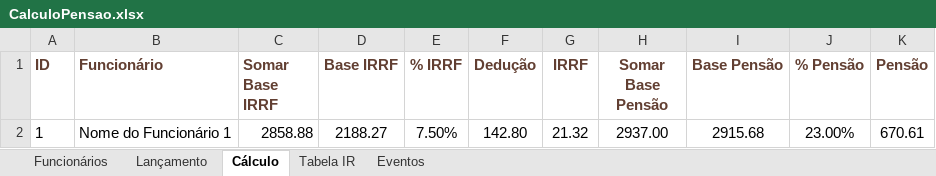
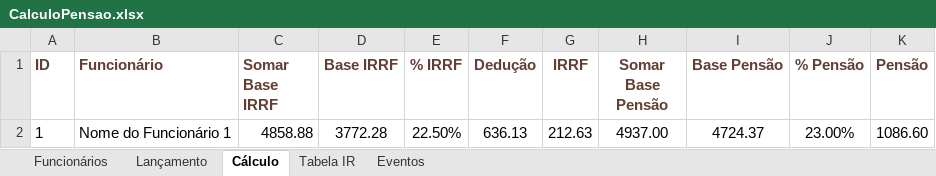
Before and after one commit to NaldoDj-zz/BlackTDN, an Excel workbook: templates/office/excel/rh/pensao/CalculoPensao.xlsx, sheet Cálculo, drawn as a sheet; values as stored, in another font and other column widths than the file's, no borders; table styles not drawn; removed rows and columns are numbered as before the commit, all else as after; the diff names each change by its address in the sheet, - before the commit and + after, or states it on an @@ line.

```diff
--- a/templates/office/excel/rh/pensao/CalculoPensao.xlsx (sheet Cálculo)
+++ b/templates/office/excel/rh/pensao/CalculoPensao.xlsx (sheet Cálculo)
-row 2: 1 | Nome do Funcionário 1 | 2858.88 | 2188.27 | 7.50% | 142.80 | 21.32 | 2937.00 | 2915.68 | 23.00% | 670.61
+row 2: 1 | Nome do Funcionário 1 | 4858.88 | 3772.28 | 22.50% | 636.13 | 212.63 | 4937.00 | 4724.37 | 23.00% | 1086.60
```
Also changed, not shown: sheet Lançamento, 2 other files.
